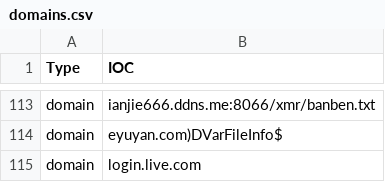
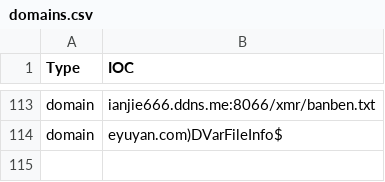
Before and after one commit to zcwong/CryptominerIoC, a CSV file: domains.csv, drawn as a sheet; only a part is shown, gaps mark what is left out; the diff names each change by its address in the sheet, - before the commit and + after, or states it on an @@ line.

Commit message:
Update domains.csv

```diff
--- a/domains.csv
+++ b/domains.csv
-row 115: domain | login.live.com
```
